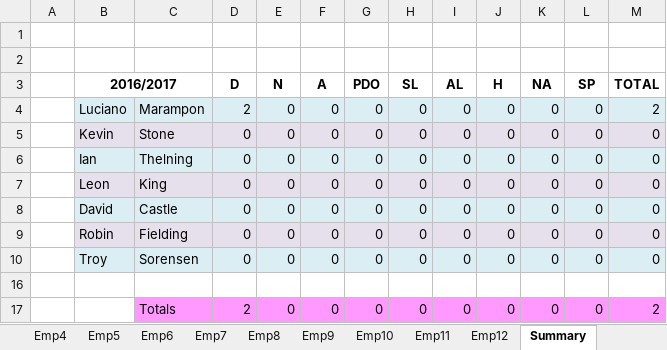
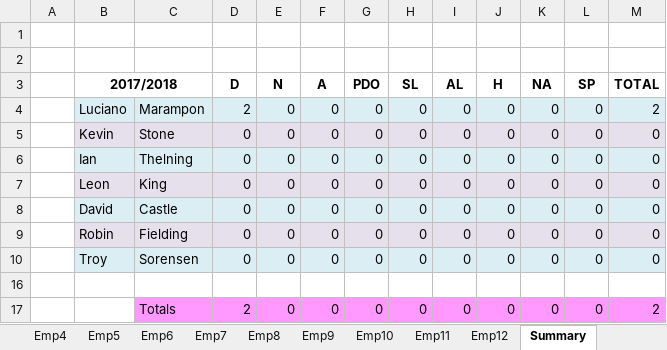
Before and after one commit to Blackpotch/Rosters17Dev, an Excel workbook: Rosters_Dev_7.xlsm, sheet Summary, drawn as a sheet; values as stored, in another font and other column widths than the file's, no borders; the diff names each change by its address in the sheet, - before the commit and + after, or states it on an @@ line.

```diff
--- a/Rosters_Dev_7.xlsm (sheet Summary)
+++ b/Rosters_Dev_7.xlsm (sheet Summary)
-B3: 2016/2017
+B3: 2017/2018
```
Also changed, not shown: sheet Roster, sheet Emp1, sheet Emp10, sheet Emp11, sheet Emp12, sheet Emp7, 8 more sheets, formulas that keep their value, charts or pictures, 1 other file.
